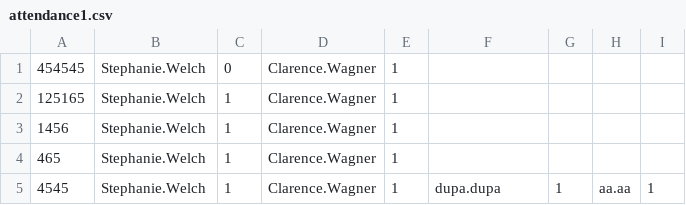
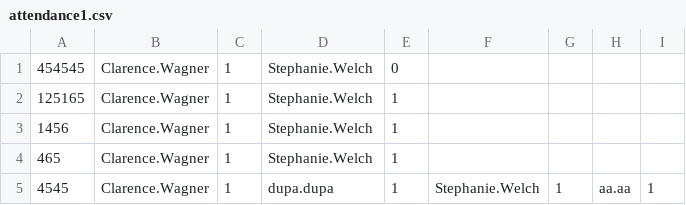
Before and after one commit to tokarskadiana/codecool-ccms, a CSV file: data_base/attendance1.csv, drawn as a sheet.

```diff
--- a/data_base/attendance1.csv
+++ b/data_base/attendance1.csv
@@ -1,5 +1,5 @@
-454545,Stephanie.Welch,0,Clarence.Wagner,1
-125165,Stephanie.Welch,1,Clarence.Wagner,1
-1456,Stephanie.Welch,1,Clarence.Wagner,1
-465,Stephanie.Welch,1,Clarence.Wagner,1
-4545,Stephanie.Welch,1,Clarence.Wagner,1,dupa.dupa,1,aa.aa,1
+454545,Clarence.Wagner,1,Stephanie.Welch,0
+125165,Clarence.Wagner,1,Stephanie.Welch,1
+1456,Clarence.Wagner,1,Stephanie.Welch,1
+465,Clarence.Wagner,1,Stephanie.Welch,1
+4545,Clarence.Wagner,1,dupa.dupa,1,Stephanie.Welch,1,aa.aa,1
```
Also changed, not shown: data_base/mentors1.csv, 6 other files.
